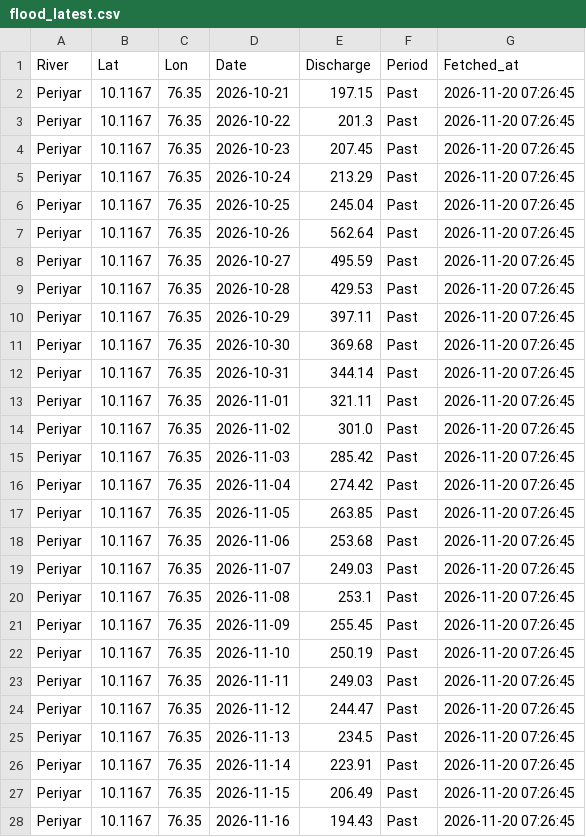
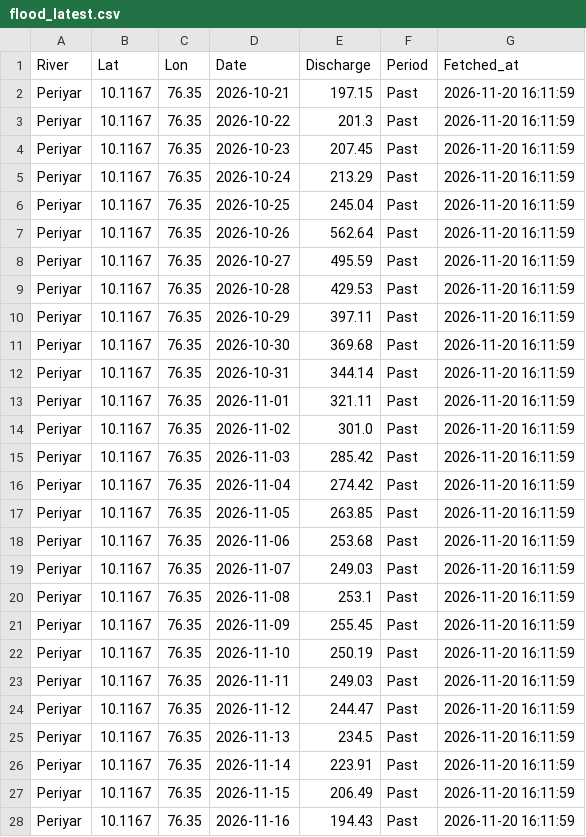
Before and after one commit to kasitpm/kerala-flood-watch, a CSV file: data/flood_latest.csv, drawn as a sheet; only a part is shown; the diff covers the shown part only.

```diff
--- a/data/flood_latest.csv
+++ b/data/flood_latest.csv
@@ -1,28 +1,28 @@
 River,Lat,Lon,Date,Discharge,Period,Fetched_at
-Periyar,10.1167,76.35,2026-10-21,197.15,Past,2026-11-20 07:26:45
-Periyar,10.1167,76.35,2026-10-22,201.3,Past,2026-11-20 07:26:45
-Periyar,10.1167,76.35,2026-10-23,207.45,Past,2026-11-20 07:26:45
-Periyar,10.1167,76.35,2026-10-24,213.29,Past,2026-11-20 07:26:45
-Periyar,10.1167,76.35,2026-10-25,245.04,Past,2026-11-20 07:26:45
-Periyar,10.1167,76.35,2026-10-26,562.64,Past,2026-11-20 07:26:45
-Periyar,10.1167,76.35,2026-10-27,495.59,Past,2026-11-20 07:26:45
-Periyar,10.1167,76.35,2026-10-28,429.53,Past,2026-11-20 07:26:45
-Periyar,10.1167,76.35,2026-10-29,397.11,Past,2026-11-20 07:26:45
-Periyar,10.1167,76.35,2026-10-30,369.68,Past,2026-11-20 07:26:45
-Periyar,10.1167,76.35,2026-10-31,344.14,Past,2026-11-20 07:26:45
-Periyar,10.1167,76.35,2026-11-01,321.11,Past,2026-11-20 07:26:45
-Periyar,10.1167,76.35,2026-11-02,301.0,Past,2026-11-20 07:26:45
-Periyar,10.1167,76.35,2026-11-03,285.42,Past,2026-11-20 07:26:45
-Periyar,10.1167,76.35,2026-11-04,274.42,Past,2026-11-20 07:26:45
-Periyar,10.1167,76.35,2026-11-05,263.85,Past,2026-11-20 07:26:45
-Periyar,10.1167,76.35,2026-11-06,253.68,Past,2026-11-20 07:26:45
-Periyar,10.1167,76.35,2026-11-07,249.03,Past,2026-11-20 07:26:45
-Periyar,10.1167,76.35,2026-11-08,253.1,Past,2026-11-20 07:26:45
-Periyar,10.1167,76.35,2026-11-09,255.45,Past,2026-11-20 07:26:45
-Periyar,10.1167,76.35,2026-11-10,250.19,Past,2026-11-20 07:26:45
-Periyar,10.1167,76.35,2026-11-11,249.03,Past,2026-11-20 07:26:45
-Periyar,10.1167,76.35,2026-11-12,244.47,Past,2026-11-20 07:26:45
-Periyar,10.1167,76.35,2026-11-13,234.5,Past,2026-11-20 07:26:45
-Periyar,10.1167,76.35,2026-11-14,223.91,Past,2026-11-20 07:26:45
-Periyar,10.1167,76.35,2026-11-15,206.49,Past,2026-11-20 07:26:45
-Periyar,10.1167,76.35,2026-11-16,194.43,Past,2026-11-20 07:26:45
+Periyar,10.1167,76.35,2026-10-21,197.15,Past,2026-11-20 16:11:59
+Periyar,10.1167,76.35,2026-10-22,201.3,Past,2026-11-20 16:11:59
+Periyar,10.1167,76.35,2026-10-23,207.45,Past,2026-11-20 16:11:59
+Periyar,10.1167,76.35,2026-10-24,213.29,Past,2026-11-20 16:11:59
+Periyar,10.1167,76.35,2026-10-25,245.04,Past,2026-11-20 16:11:59
+Periyar,10.1167,76.35,2026-10-26,562.64,Past,2026-11-20 16:11:59
+Periyar,10.1167,76.35,2026-10-27,495.59,Past,2026-11-20 16:11:59
+Periyar,10.1167,76.35,2026-10-28,429.53,Past,2026-11-20 16:11:59
+Periyar,10.1167,76.35,2026-10-29,397.11,Past,2026-11-20 16:11:59
+Periyar,10.1167,76.35,2026-10-30,369.68,Past,2026-11-20 16:11:59
+Periyar,10.1167,76.35,2026-10-31,344.14,Past,2026-11-20 16:11:59
+Periyar,10.1167,76.35,2026-11-01,321.11,Past,2026-11-20 16:11:59
+Periyar,10.1167,76.35,2026-11-02,301.0,Past,2026-11-20 16:11:59
+Periyar,10.1167,76.35,2026-11-03,285.42,Past,2026-11-20 16:11:59
+Periyar,10.1167,76.35,2026-11-04,274.42,Past,2026-11-20 16:11:59
+Periyar,10.1167,76.35,2026-11-05,263.85,Past,2026-11-20 16:11:59
+Periyar,10.1167,76.35,2026-11-06,253.68,Past,2026-11-20 16:11:59
+Periyar,10.1167,76.35,2026-11-07,249.03,Past,2026-11-20 16:11:59
+Periyar,10.1167,76.35,2026-11-08,253.1,Past,2026-11-20 16:11:59
+Periyar,10.1167,76.35,2026-11-09,255.45,Past,2026-11-20 16:11:59
+Periyar,10.1167,76.35,2026-11-10,250.19,Past,2026-11-20 16:11:59
+Periyar,10.1167,76.35,2026-11-11,249.03,Past,2026-11-20 16:11:59
+Periyar,10.1167,76.35,2026-11-12,244.47,Past,2026-11-20 16:11:59
+Periyar,10.1167,76.35,2026-11-13,234.5,Past,2026-11-20 16:11:59
+Periyar,10.1167,76.35,2026-11-14,223.91,Past,2026-11-20 16:11:59
+Periyar,10.1167,76.35,2026-11-15,206.49,Past,2026-11-20 16:11:59
+Periyar,10.1167,76.35,2026-11-16,194.43,Past,2026-11-20 16:11:59
```
Also changed, not shown: 158 edited cells elsewhere in this file, data/rainfall_latest.csv.
